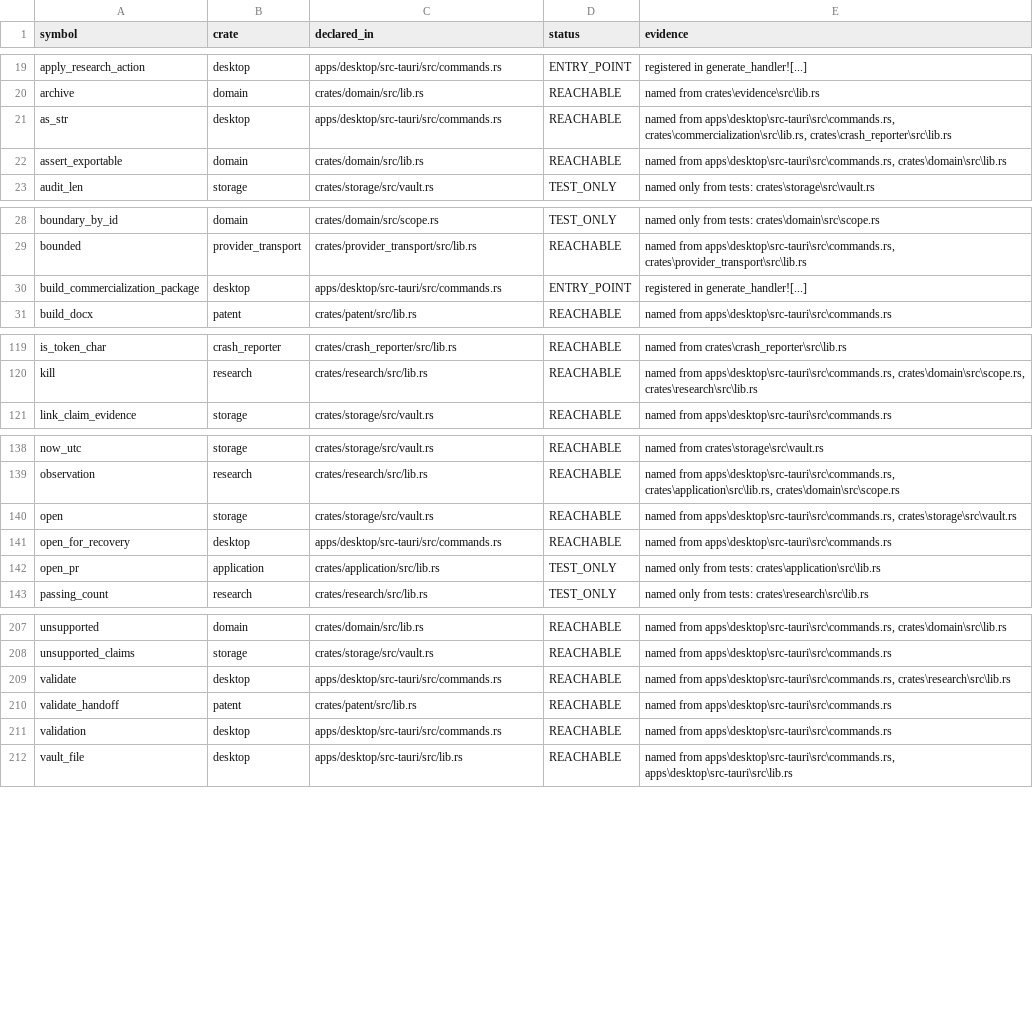
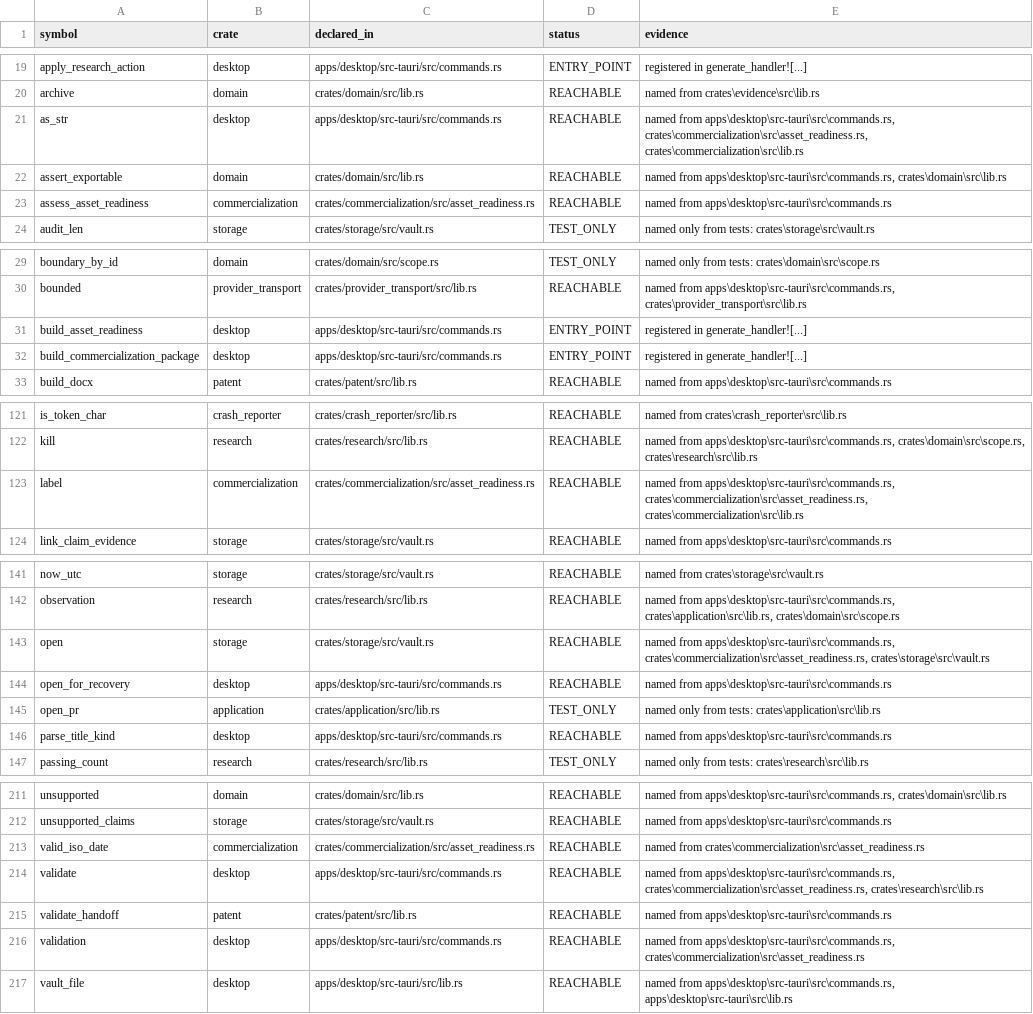
Before and after one commit to dominator509/linchpin-graphlock, a CSV file: .agent/verification/REACHABILITY.csv, drawn as a sheet; only a part is shown, gaps mark what is left out; the diff covers the shown part only.

Commit message:
feat(REQ-COM-002): chain-of-title timeline that reports gaps instead of assuming them
SPEC-009 REQ-COM-002 requires asset readiness to build a chain-of-title timeline
and to represent USPTO recordation as evidence, never as legal validation. The
behaviour did not exist, so no test could pass; it was the last implementable
gap in DOD-001.

- crates/commercialization/src/asset_readiness.rs: nine record kinds, an ordered
  timeline, five finding kinds, and a conservative readiness verdict.
- A missing link is a GAP: two adjacent ownership records with no assignment
  produce two gaps and the asset is NOT ready. Adjacency proves nothing.
- Recordation is emitted as RECORDATION_IS_EVIDENCE_ONLY with its reel/frame and
  can never set readiness; the output always states that recordation is not
  validation, so a consumer ignoring findings still cannot misread it.
- A lien is surfaced as LIEN_WARNING and blocks readiness: only the lienholder
  can release it. Caller-supplied open questions block readiness rather than
  being answered, and absent remaining life is carried as a question, not
  invented.
- Invalid input is refused with a named cause: unknown kind, blank source
  ('a chain without evidence is not a chain'), non-ISO date, ambiguous duplicate,
  blank label, negative remaining life.
- Registered as build_asset_readiness over IPC; 5 domain tests, 1 product-boundary
  test, mutation proof MUT-COM-002-a CAUGHT.

Requirement binding: 57/59 PASS. The only unbound requirements are the two
EXTERNAL_REQUIRED ones (REQ-REL-001 signed virgin clean room, REQ-REL-004 human
AT/UAT plus long-running fuzz/soak). Six controlled defects now caught and
restored by scripts/mutation-proof.py.

Residual stated in the evidence: no UI surface renders the timeline yet, so UO-08
remains PARTIAL in SCOPE_MAP.

Verify: ok. Ship gate: NO_GO, sole blocker DOD-001=PARTIAL.

```diff
--- a/.agent/verification/REACHABILITY.csv
+++ b/.agent/verification/REACHABILITY.csv
@@ -20,4 +20,5 @@ apply_research_action,desktop,apps/desktop/src-tauri/src/commands.rs,ENTRY_POINT
 archive,domain,crates/domain/src/lib.rs,REACHABLE,named from crates\evidence\src\lib.rs
-as_str,desktop,apps/desktop/src-tauri/src/commands.rs,REACHABLE,"named from apps\desktop\src-tauri\src\commands.rs, crates\commercialization\src\lib.rs, crates\crash_reporter\src\lib.rs"
+as_str,desktop,apps/desktop/src-tauri/src/commands.rs,REACHABLE,"named from apps\desktop\src-tauri\src\commands.rs, crates\commercialization\src\asset_readiness.rs, crates\commercialization\src\lib.rs"
 assert_exportable,domain,crates/domain/src/lib.rs,REACHABLE,"named from apps\desktop\src-tauri\src\commands.rs, crates\domain\src\lib.rs"
+assess_asset_readiness,commercialization,crates/commercialization/src/asset_readiness.rs,REACHABLE,named from apps\desktop\src-tauri\src\commands.rs
 audit_len,storage,crates/storage/src/vault.rs,TEST_ONLY,named only from tests: crates\storage\src\vault.rs
@@ -29,2 +30,3 @@ boundary_by_id,domain,crates/domain/src/scope.rs,TEST_ONLY,named only from tests
 bounded,provider_transport,crates/provider_transport/src/lib.rs,REACHABLE,"named from apps\desktop\src-tauri\src\commands.rs, crates\provider_transport\src\lib.rs"
+build_asset_readiness,desktop,apps/desktop/src-tauri/src/commands.rs,ENTRY_POINT,registered in generate_handler![...]
 build_commercialization_package,desktop,apps/desktop/src-tauri/src/commands.rs,ENTRY_POINT,registered in generate_handler![...]
@@ -120,2 +122,3 @@ is_token_char,crash_reporter,crates/crash_reporter/src/lib.rs,REACHABLE,named fr
 kill,research,crates/research/src/lib.rs,REACHABLE,"named from apps\desktop\src-tauri\src\commands.rs, crates\domain\src\scope.rs, crates\research\src\lib.rs"
+label,commercialization,crates/commercialization/src/asset_readiness.rs,REACHABLE,"named from apps\desktop\src-tauri\src\commands.rs, crates\commercialization\src\asset_readiness.rs, crates\commercialization\src\lib.rs"
 link_claim_evidence,storage,crates/storage/src/vault.rs,REACHABLE,named from apps\desktop\src-tauri\src\commands.rs
@@ -139,5 +142,6 @@ now_utc,storage,crates/storage/src/vault.rs,REACHABLE,named from crates\storage\
 observation,research,crates/research/src/lib.rs,REACHABLE,"named from apps\desktop\src-tauri\src\commands.rs, crates\application\src\lib.rs, crates\domain\src\scope.rs"
-open,storage,crates/storage/src/vault.rs,REACHABLE,"named from apps\desktop\src-tauri\src\commands.rs, crates\storage\src\vault.rs"
+open,storage,crates/storage/src/vault.rs,REACHABLE,"named from apps\desktop\src-tauri\src\commands.rs, crates\commercialization\src\asset_readiness.rs, crates\storage\src\vault.rs"
 open_for_recovery,desktop,apps/desktop/src-tauri/src/commands.rs,REACHABLE,named from apps\desktop\src-tauri\src\commands.rs
 open_pr,application,crates/application/src/lib.rs,TEST_ONLY,named only from tests: crates\application\src\lib.rs
+parse_title_kind,desktop,apps/desktop/src-tauri/src/commands.rs,REACHABLE,named from apps\desktop\src-tauri\src\commands.rs
 passing_count,research,crates/research/src/lib.rs,TEST_ONLY,named only from tests: crates\research\src\lib.rs
@@ -208,5 +212,6 @@ unsupported,domain,crates/domain/src/lib.rs,REACHABLE,"named from apps\desktop\s
 unsupported_claims,storage,crates/storage/src/vault.rs,REACHABLE,named from apps\desktop\src-tauri\src\commands.rs
-validate,desktop,apps/desktop/src-tauri/src/commands.rs,REACHABLE,"named from apps\desktop\src-tauri\src\commands.rs, crates\research\src\lib.rs"
+valid_iso_date,commercialization,crates/commercialization/src/asset_readiness.rs,REACHABLE,named from crates\commercialization\src\asset_readiness.rs
+validate,desktop,apps/desktop/src-tauri/src/commands.rs,REACHABLE,"named from apps\desktop\src-tauri\src\commands.rs, crates\commercialization\src\asset_readiness.rs, crates\research\src\lib.rs"
 validate_handoff,patent,crates/patent/src/lib.rs,REACHABLE,named from apps\desktop\src-tauri\src\commands.rs
-validation,desktop,apps/desktop/src-tauri/src/commands.rs,REACHABLE,named from apps\desktop\src-tauri\src\commands.rs
+validation,desktop,apps/desktop/src-tauri/src/commands.rs,REACHABLE,"named from apps\desktop\src-tauri\src\commands.rs, crates\commercialization\src\asset_readiness.rs"
 vault_file,desktop,apps/desktop/src-tauri/src/lib.rs,REACHABLE,"named from apps\desktop\src-tauri\src\commands.rs, apps\desktop\src-tauri\src\lib.rs"
```
Also changed, not shown: 3 edited cells elsewhere in this file, .agent/verification/REQUIREMENT_TRACEABILITY.csv, 27 other files.
